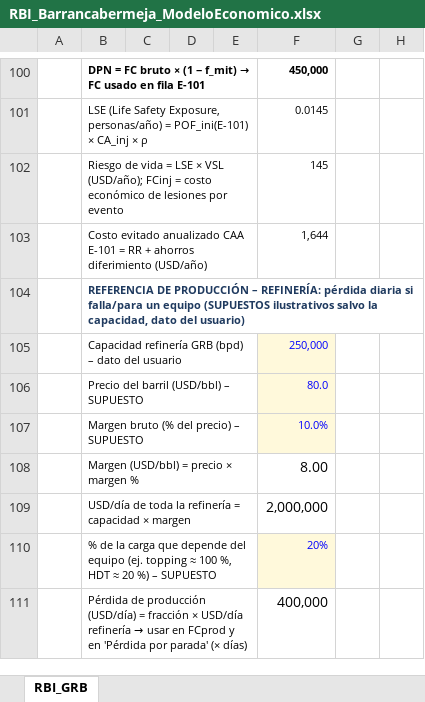
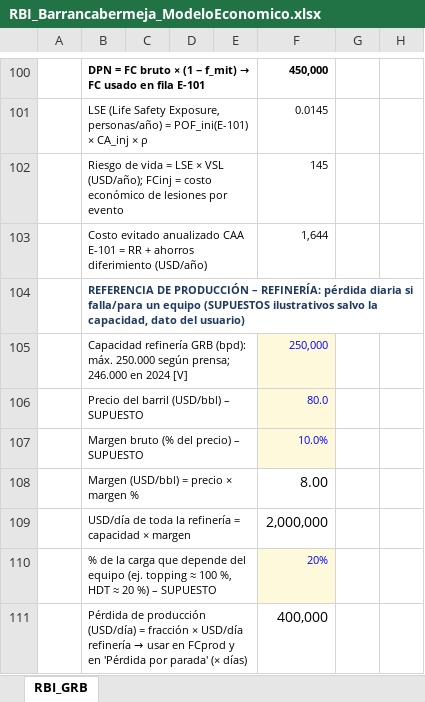
Before and after one commit to RAULGONZALEZ12345/Python__MonteCarloMethodInMaterialScience, an Excel workbook: RBI_Barrancabermeja/RBI_Barrancabermeja_ModeloEconomico.xlsx, sheet RBI_GRB, drawn as a sheet; only a part is shown, gaps mark what is left out; values as stored, in another font and other column widths than the file's, no borders; charts and pictures not drawn; the diff names each change by its address in the sheet, - before the commit and + after, or states it on an @@ line.

```diff
--- a/RBI_Barrancabermeja/RBI_Barrancabermeja_ModeloEconomico.xlsx (sheet RBI_GRB)
+++ b/RBI_Barrancabermeja/RBI_Barrancabermeja_ModeloEconomico.xlsx (sheet RBI_GRB)
-B105: …refinería GRB (bpd) – dato del usuario
+B105: …refinería GRB (bpd): máx. 250.000 según prensa; 246.000 en 2024 [V]
```
Also changed, not shown: charts or pictures, 2 other files.
